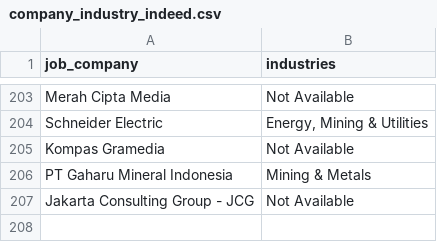
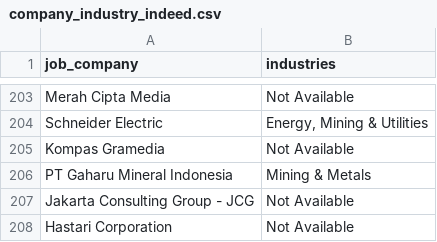
Before and after one commit to Rachdyan/geosains-job-crawler, a CSV file: data/company_industry_indeed.csv, drawn as a sheet; only a part is shown, gaps mark what is left out.

```diff
--- a/data/company_industry_indeed.csv
+++ b/data/company_industry_indeed.csv
@@ -207 +207,2 @@
 "Jakarta Consulting Group - JCG","Not Available"
+"Hastari Corporation","Not Available"
```
Also changed, not shown: data/job_posted.csv.
